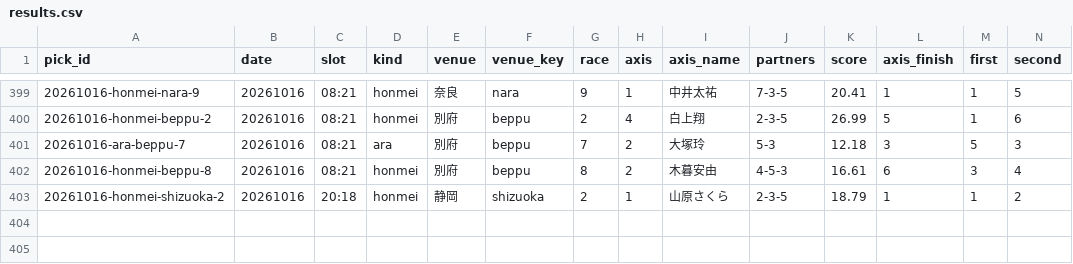
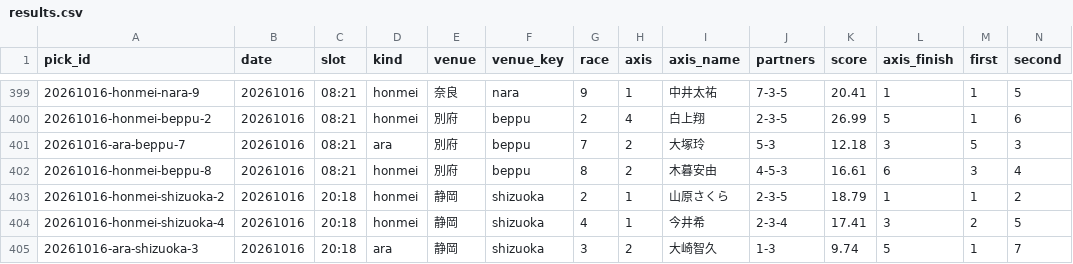
Before and after one commit to enfenitiefort863s-afk/chari-mash, a CSV file: data/results.csv, drawn as a sheet; only a part is shown, gaps mark what is left out; rows hold the shown columns only; the diff names each change by its address in the sheet, - before the commit and + after, or states it on an @@ line.

```diff
--- a/data/results.csv
+++ b/data/results.csv
+row 404: 20261016-honmei-shizuoka-4 | 20261016 | 20:18 | honmei | 静岡 | shizuoka | 4 | 1 | 今井希 | 2-3-4 | 17.41 | 3 | 2 | 5
+row 405: 20261016-ara-shizuoka-3 | 20261016 | 20:18 | ara | 静岡 | shizuoka | 3 | 2 | 大崎智久 | 1-3 | 9.74 | 5 | 1 | 7
```
